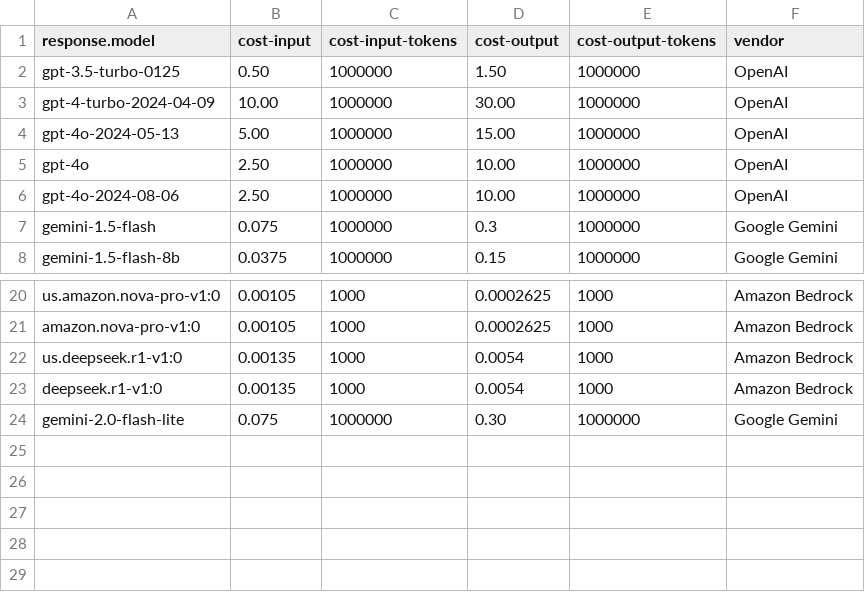
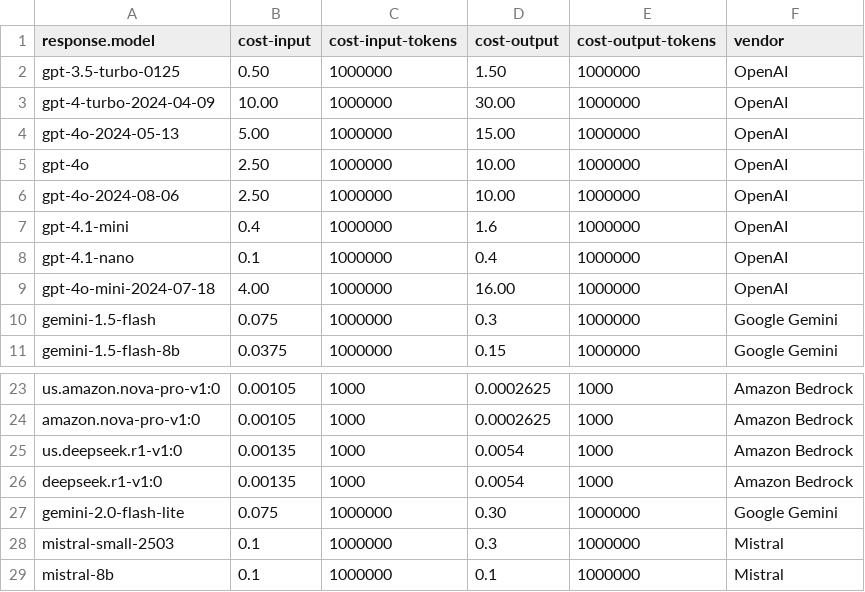
Before and after one commit to zmrfzn/python-flask-ai-monitoring, a CSV file: model-cost-lookup-table.csv, drawn as a sheet; only a part is shown, gaps mark what is left out.

```diff
--- a/model-cost-lookup-table.csv
+++ b/model-cost-lookup-table.csv
@@ -6,2 +6,5 @@ gpt-4o,2.50,1000000,10.00,1000000,OpenAI
 gpt-4o-2024-08-06,2.50,1000000,10.00,1000000,OpenAI
+gpt-4.1-mini,0.4,1000000,1.6,1000000,OpenAI
+gpt-4.1-nano,0.1,1000000,0.4,1000000,OpenAI
+gpt-4o-mini-2024-07-18,4.00,1000000,16.00,1000000,OpenAI
 gemini-1.5-flash,0.075,1000000,0.3,1000000,Google Gemini
@@ -24 +27,3 @@ deepseek.r1-v1:0,0.00135,1000,0.0054,1000,Amazon Bedrock
 gemini-2.0-flash-lite,0.075,1000000,0.30,1000000,Google Gemini
+mistral-small-2503,0.1,1000000,0.3,1000000,Mistral
+mistral-8b,0.1,1000000,0.1,1000000,Mistral
```
Also changed, not shown: 9 other files.
